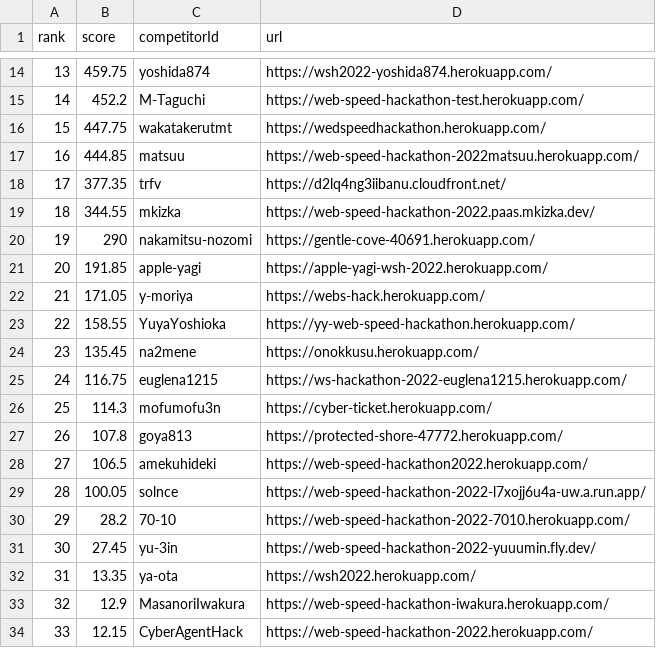
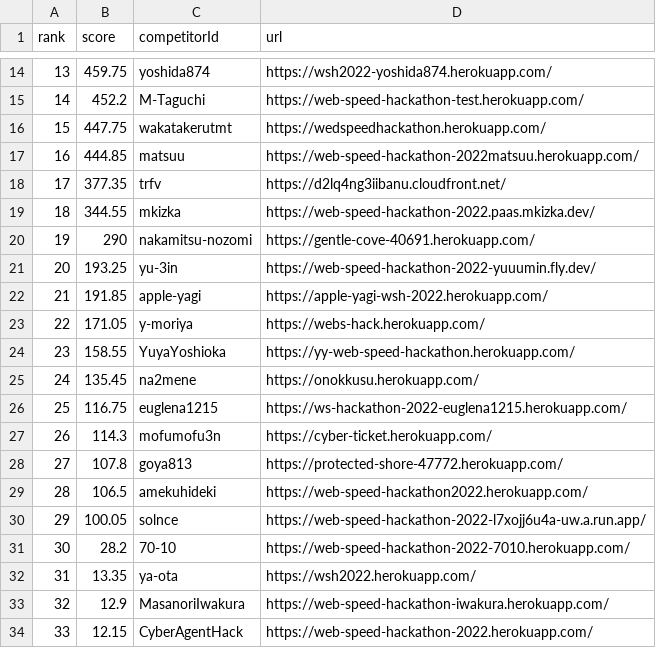
Before and after one commit to yu-3in/web-speed-hackathon-2022-leaderboard, a CSV file: score.csv, drawn as a sheet; only a part is shown, gaps mark what is left out; removed rows and columns are numbered as before the commit, all else as after; the diff names each change by its address in the sheet, - before the commit and + after, or states it on an @@ line.

```diff
--- a/score.csv
+++ b/score.csv
+row 21: 20 | 193.25 | yu-3in | https://web-speed-hackathon-2022-yuuumin.fly.dev/
@@ column A (rank) renumbered between rows 22 and 31 @@
-row 31: 30 | 27.45 | yu-3in | https://web-speed-hackathon-2022-yuuumin.fly.dev/
```
